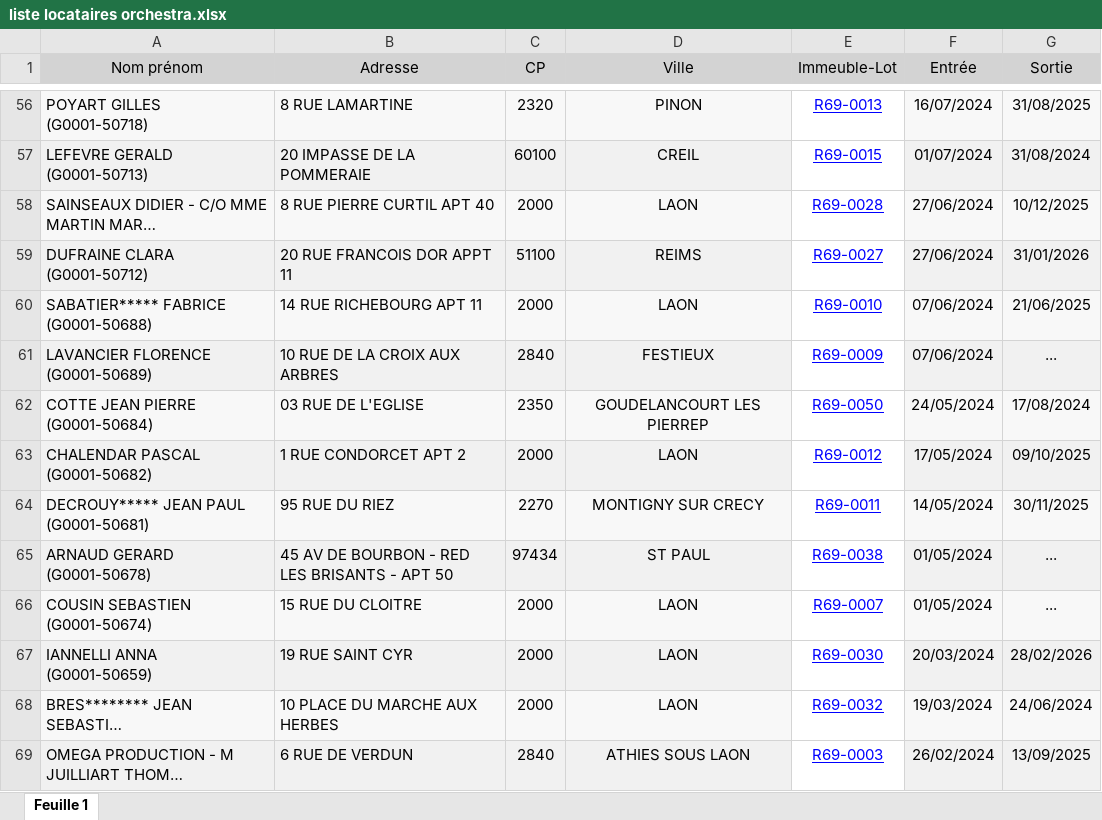
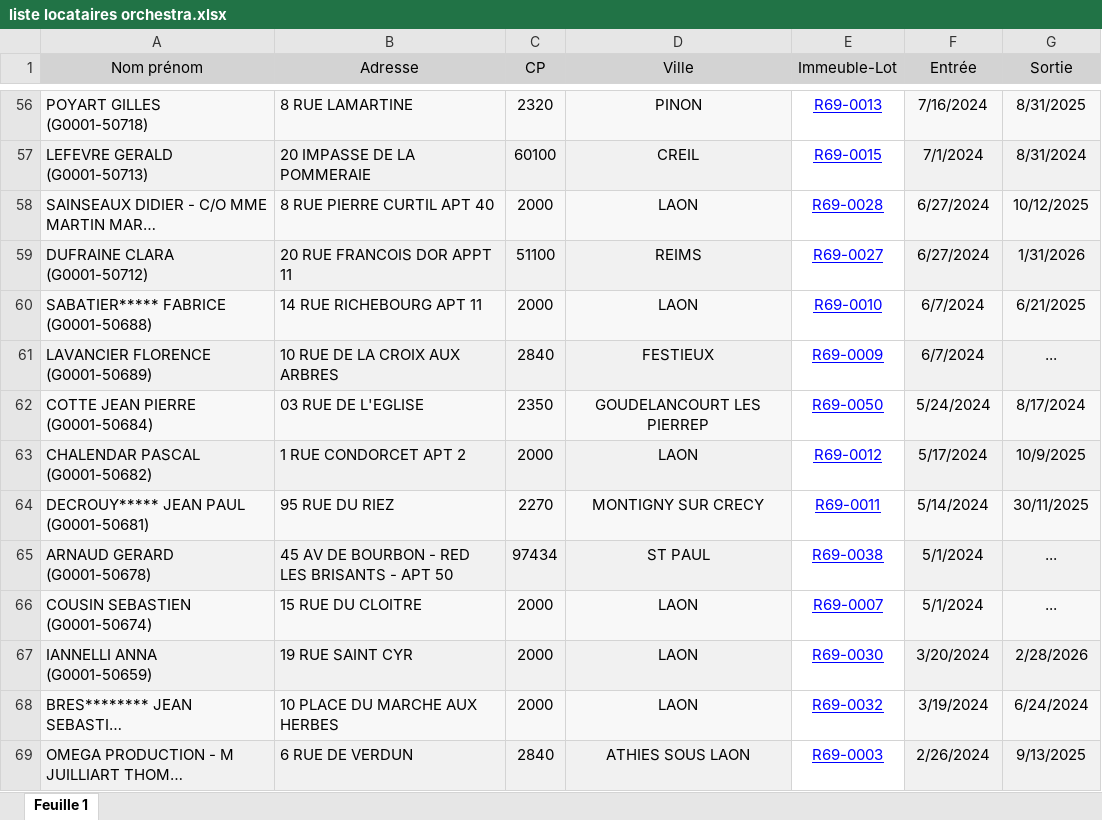
Before and after one commit to 13artcolor-png/BEEBOX-ORIGINAL, an Excel workbook: import_data/liste locataires orchestra.xlsx, sheet Feuille 1, drawn as a sheet; only a part is shown, gaps mark what is left out; long unchanged cells end in …; values as stored, in another font and other column widths than the file's, no borders; charts and pictures not drawn; the diff covers the shown part only; the diff names each change by its address in the sheet, - before the commit and + after, or states it on an @@ line.

```diff
--- a/import_data/liste locataires orchestra.xlsx (sheet Feuille 1)
+++ b/import_data/liste locataires orchestra.xlsx (sheet Feuille 1)
-F56 (Entrée): 16/07/2024
+F56 (Entrée): 7/16/2024
-G56 (Sortie): 31/08/2025
+G56 (Sortie): 8/31/2025
-F57 (Entrée): 01/07/2024
+F57 (Entrée): 7/1/2024
-G57 (Sortie): 31/08/2024
+G57 (Sortie): 8/31/2024
-F58:F59 (Entrée): 27/06/2024
+F58:F59 (Entrée): 6/27/2024
-G59 (Sortie): 31/01/2026
+G59 (Sortie): 1/31/2026
-F60:F61 (Entrée): 07/06/2024
+F60:F61 (Entrée): 6/7/2024
-G60 (Sortie): 21/06/2025
+G60 (Sortie): 6/21/2025
-F62 (Entrée): 24/05/2024
+F62 (Entrée): 5/24/2024
-G62 (Sortie): 17/08/2024
+G62 (Sortie): 8/17/2024
-F63 (Entrée): 17/05/2024
+F63 (Entrée): 5/17/2024
-G63 (Sortie): 09/10/2025
+G63 (Sortie): 10/9/2025
-F64 (Entrée): 14/05/2024
+F64 (Entrée): 5/14/2024
-F65:F66 (Entrée): 01/05/2024
+F65:F66 (Entrée): 5/1/2024
-F67 (Entrée): 20/03/2024
+F67 (Entrée): 3/20/2024
-G67 (Sortie): 28/02/2026
+G67 (Sortie): 2/28/2026
-F68 (Entrée): 19/03/2024
+F68 (Entrée): 3/19/2024
-G68 (Sortie): 24/06/2024
+G68 (Sortie): 6/24/2024
-F69 (Entrée): 26/02/2024
+F69 (Entrée): 2/26/2024
-G69 (Sortie): 13/09/2025
+G69 (Sortie): 9/13/2025
```
Also changed, not shown: 65 edited cells elsewhere in this sheet, charts or pictures, import_data/beebox-laon-inventaire-boxes-2026-03-08.xlsx, 30 other files.
